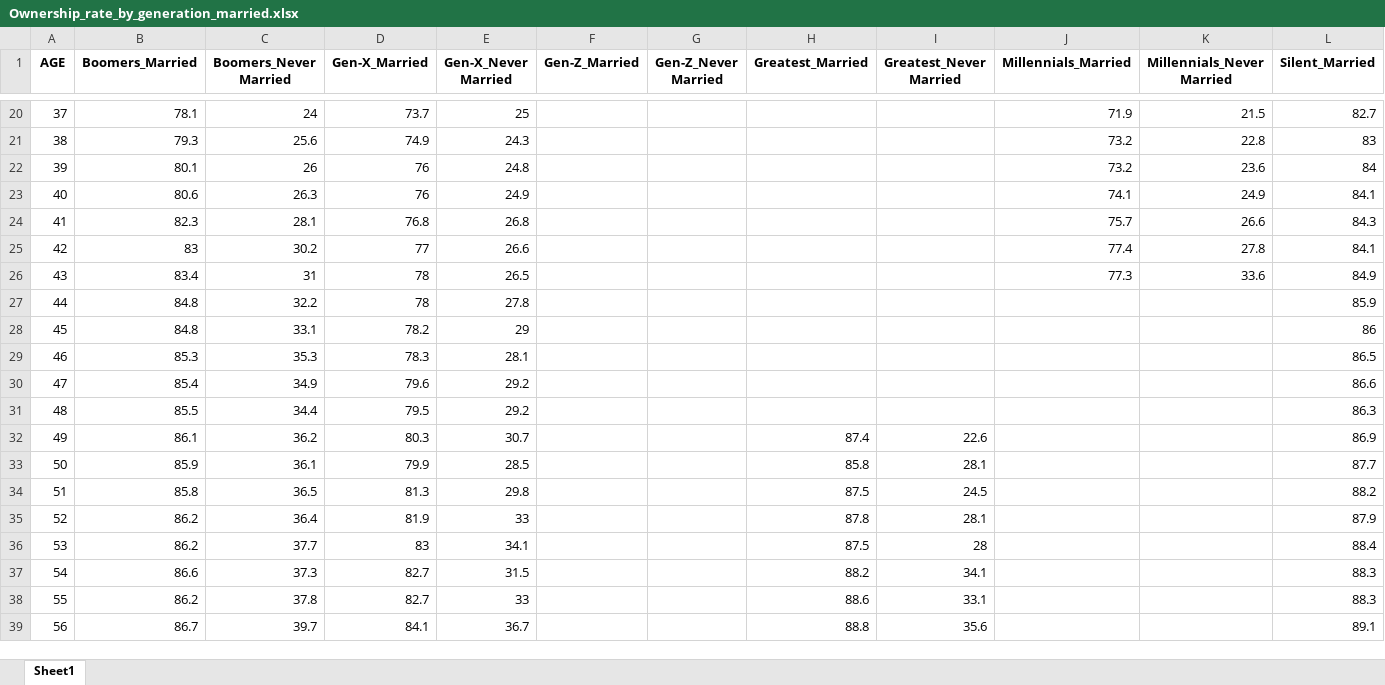
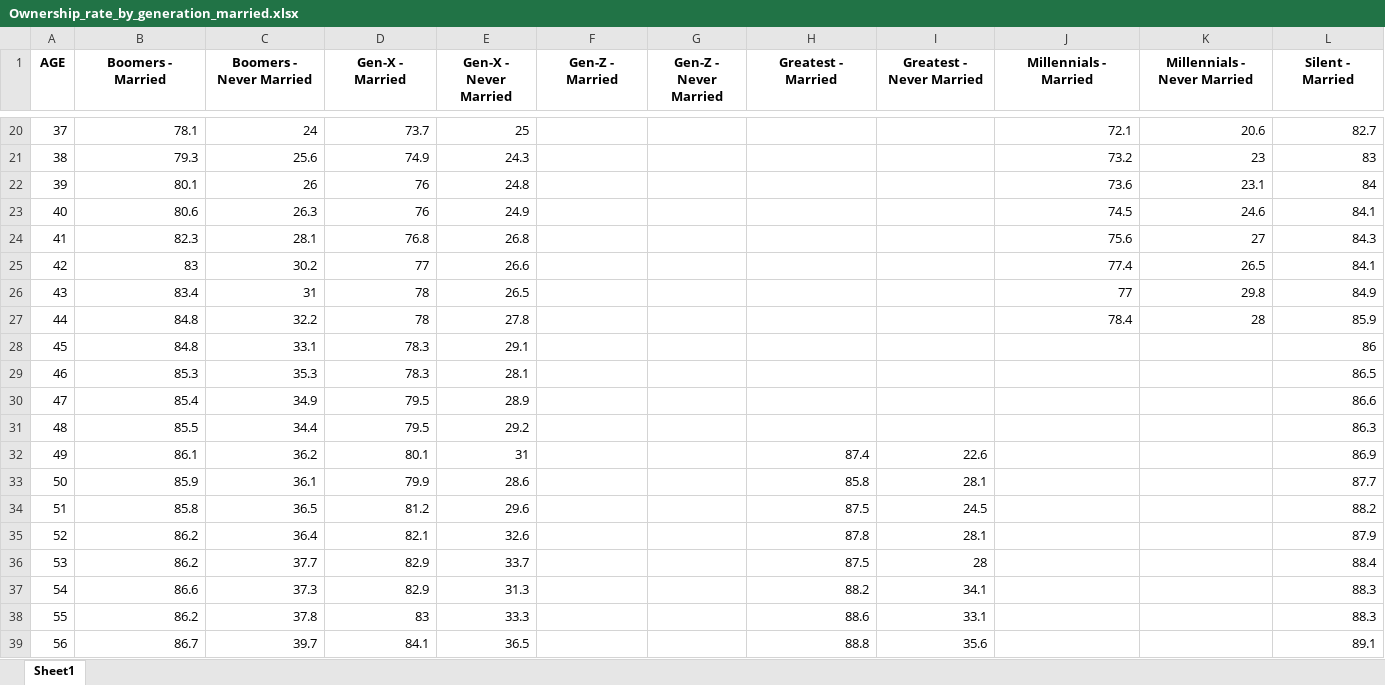
Before and after one commit to bnglasner/housing-ownership-generation, an Excel workbook: output/Ownership_rate_by_generation_married.xlsx, sheet Sheet1, drawn as a sheet; only a part is shown, gaps mark what is left out; values as stored, in another font and other column widths than the file's, no borders; the diff covers the shown part only; the diff names each change by its address in the sheet, - before the commit and + after, or states it on an @@ line.

```diff
--- a/output/Ownership_rate_by_generation_married.xlsx (sheet Sheet1)
+++ b/output/Ownership_rate_by_generation_married.xlsx (sheet Sheet1)
-B1: Boomers_Married
+B1: Boomers - Married
-C1: Boomers_Never Married
+C1: Boomers - Never Married
-D1: Gen-X_Married
+D1: Gen-X - Married
-E1: Gen-X_Never Married
+E1: Gen-X - Never Married
-F1: Gen-Z_Married
+F1: Gen-Z - Married
-G1: Gen-Z_Never Married
+G1: Gen-Z - Never Married
-H1: Greatest_Married
+H1: Greatest - Married
-I1: Greatest_Never Married
+I1: Greatest - Never Married
-J1: Millennials_Married
+J1: Millennials - Married
-K1: Millennials_Never Married
+K1: Millennials - Never Married
-L1: Silent_Married
+L1: Silent - Married
-J20 (Millennials - Married): 71.9
+J20 (Millennials - Married): 72.1
-K20 (Millennials - Never Married): 21.5
+K20 (Millennials - Never Married): 20.6
-K21 (Millennials - Never Married): 22.8
+K21 (Millennials - Never Married): 23
-J22 (Millennials - Married): 73.2
+J22 (Millennials - Married): 73.6
-K22 (Millennials - Never Married): 23.6
+K22 (Millennials - Never Married): 23.1
-J23 (Millennials - Married): 74.1
+J23 (Millennials - Married): 74.5
-K23 (Millennials - Never Married): 24.9
+K23 (Millennials - Never Married): 24.6
-J24 (Millennials - Married): 75.7
+J24 (Millennials - Married): 75.6
-K24 (Millennials - Never Married): 26.6
+K24 (Millennials - Never Married): 27
-K25 (Millennials - Never Married): 27.8
+K25 (Millennials - Never Married): 26.5
-J26 (Millennials - Married): 77.3
+J26 (Millennials - Married): 77
-K26 (Millennials - Never Married): 33.6
+K26 (Millennials - Never Married): 29.8
-J27 (Millennials - Married): (empty)
+J27 (Millennials - Married): 78.4
-K27 (Millennials - Never Married): (empty)
+K27 (Millennials - Never Married): 28
-D28 (Gen-X - Married): 78.2
+D28 (Gen-X - Married): 78.3
-E28 (Gen-X - Never Married): 29
+E28 (Gen-X - Never Married): 29.1
-D30 (Gen-X - Married): 79.6
+D30 (Gen-X - Married): 79.5
-E30 (Gen-X - Never Married): 29.2
+E30 (Gen-X - Never Married): 28.9
-D32 (Gen-X - Married): 80.3
+D32 (Gen-X - Married): 80.1
-E32 (Gen-X - Never Married): 30.7
+E32 (Gen-X - Never Married): 31
-E33 (Gen-X - Never Married): 28.5
+E33 (Gen-X - Never Married): 28.6
-D34 (Gen-X - Married): 81.3
+D34 (Gen-X - Married): 81.2
-E34 (Gen-X - Never Married): 29.8
+E34 (Gen-X - Never Married): 29.6
-D35 (Gen-X - Married): 81.9
+D35 (Gen-X - Married): 82.1
-E35 (Gen-X - Never Married): 33
+E35 (Gen-X - Never Married): 32.6
-D36 (Gen-X - Married): 83
+D36 (Gen-X - Married): 82.9
-E36 (Gen-X - Never Married): 34.1
+E36 (Gen-X - Never Married): 33.7
-D37 (Gen-X - Married): 82.7
+D37 (Gen-X - Married): 82.9
-E37 (Gen-X - Never Married): 31.5
+E37 (Gen-X - Never Married): 31.3
-D38 (Gen-X - Married): 82.7
+D38 (Gen-X - Married): 83
-E38 (Gen-X - Never Married): 33
+E38 (Gen-X - Never Married): 33.3
-E39 (Gen-X - Never Married): 36.7
+E39 (Gen-X - Never Married): 36.5
```
Also changed, not shown: 71 edited cells elsewhere in this sheet, output/Ownership_rate_by_generation.xlsx, 2 other files.
